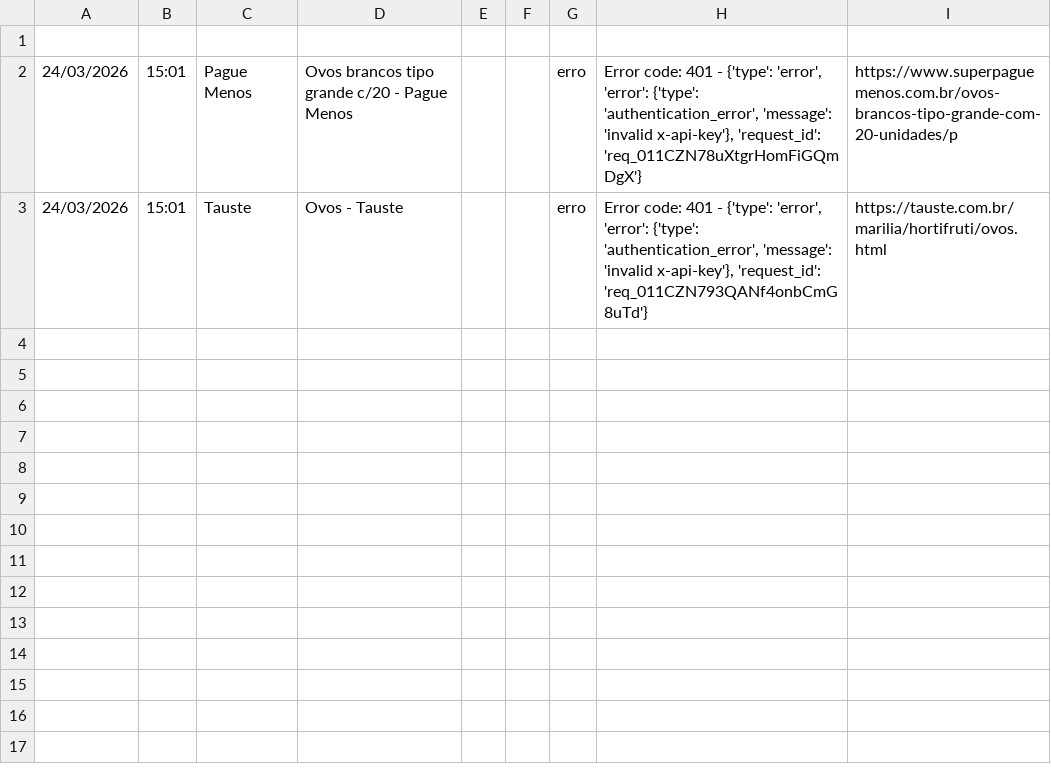
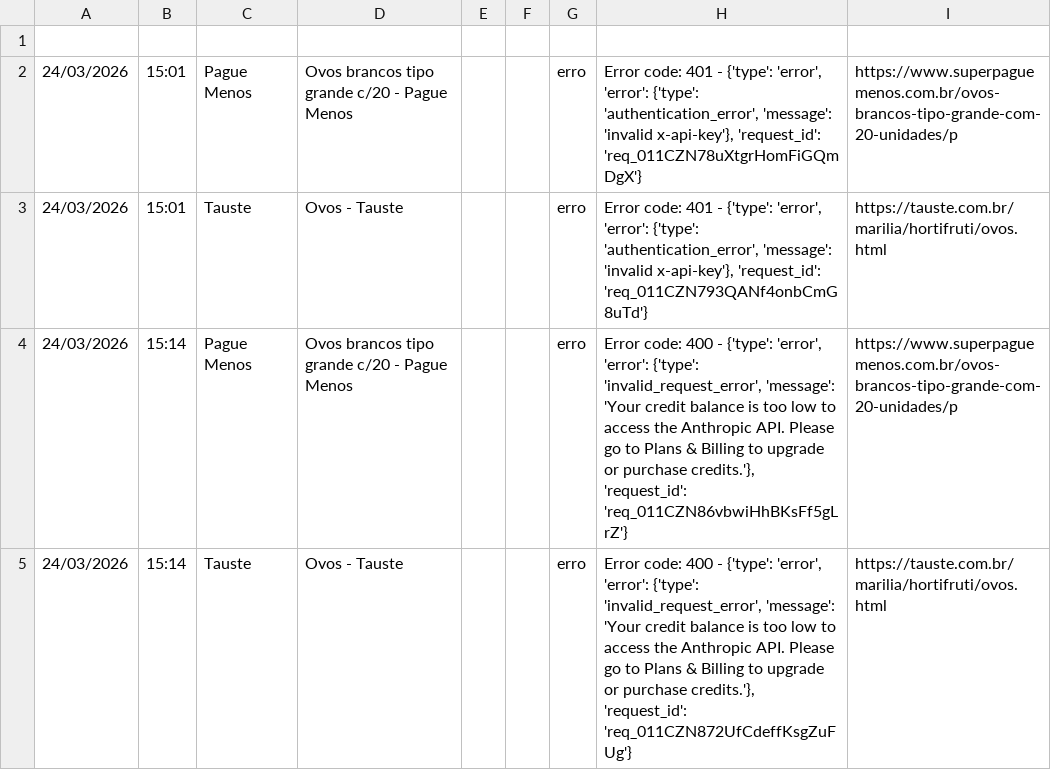
Before and after one commit to weslemrs/monitor-precos, a CSV file: historico_precos.csv, drawn as a sheet; the diff names each change by its address in the sheet, - before the commit and + after, or states it on an @@ line.

```diff
--- a/historico_precos.csv
+++ b/historico_precos.csv
+row 4: 24/03/2026 | 15:14 | Pague Menos | Ovos brancos tipo grande c/20 - Pague Menos |  |  | erro | Error code: 400 - {'type': 'error', 'error': {'type': 'invalid_request_error', 'message': 'Your credit balance is too low to access the Anthropic API. Please go to Plans & Billing to upgrade or purchase credits.'}, 'request_id': 'req_011CZN86vbwiHhBKsFf5gLrZ'} | https://www.superpaguemenos.com.br/ovos-brancos-tipo-grande-com-20-unidades/p
+row 5: 24/03/2026 | 15:14 | Tauste | Ovos - Tauste |  |  | erro | Error code: 400 - {'type': 'error', 'error': {'type': 'invalid_request_error', 'message': 'Your credit balance is too low to access the Anthropic API. Please go to Plans & Billing to upgrade or purchase credits.'}, 'request_id': 'req_011CZN872UfCdeffKsgZuFUg'} | https://tauste.com.br/marilia/hortifruti/ovos.html
```
